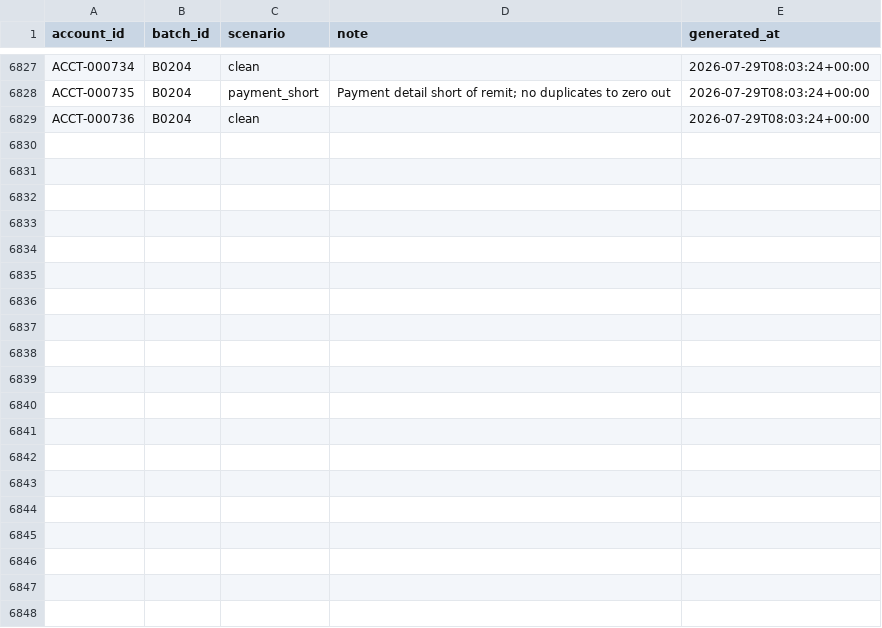
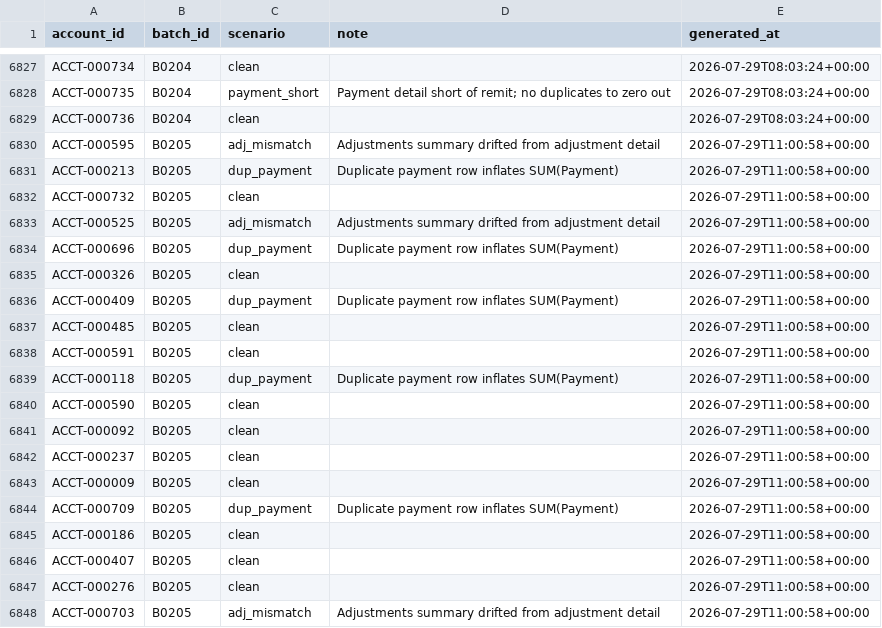
Before and after one commit to jelendu/remit-reconciliation-engine, a CSV file: data_gen/output/_scenarios.csv, drawn as a sheet; only a part is shown, gaps mark what is left out; the diff covers the shown part only.

```diff
--- a/data_gen/output/_scenarios.csv
+++ b/data_gen/output/_scenarios.csv
@@ -6829 +6829,20 @@ ACCT-000735,B0204,payment_short,Payment detail short of remit; no duplicates to
 ACCT-000736,B0204,clean,,2026-07-29T08:03:24+00:00
+ACCT-000595,B0205,adj_mismatch,Adjustments summary drifted from adjustment detail,2026-07-29T11:00:58+00:00
+ACCT-000213,B0205,dup_payment,Duplicate payment row inflates SUM(Payment),2026-07-29T11:00:58+00:00
+ACCT-000732,B0205,clean,,2026-07-29T11:00:58+00:00
+ACCT-000525,B0205,adj_mismatch,Adjustments summary drifted from adjustment detail,2026-07-29T11:00:58+00:00
+ACCT-000696,B0205,dup_payment,Duplicate payment row inflates SUM(Payment),2026-07-29T11:00:58+00:00
+ACCT-000326,B0205,clean,,2026-07-29T11:00:58+00:00
+ACCT-000409,B0205,dup_payment,Duplicate payment row inflates SUM(Payment),2026-07-29T11:00:58+00:00
+ACCT-000485,B0205,clean,,2026-07-29T11:00:58+00:00
+ACCT-000591,B0205,clean,,2026-07-29T11:00:58+00:00
+ACCT-000118,B0205,dup_payment,Duplicate payment row inflates SUM(Payment),2026-07-29T11:00:58+00:00
+ACCT-000590,B0205,clean,,2026-07-29T11:00:58+00:00
+ACCT-000092,B0205,clean,,2026-07-29T11:00:58+00:00
+ACCT-000237,B0205,clean,,2026-07-29T11:00:58+00:00
+ACCT-000009,B0205,clean,,2026-07-29T11:00:58+00:00
+ACCT-000709,B0205,dup_payment,Duplicate payment row inflates SUM(Payment),2026-07-29T11:00:58+00:00
+ACCT-000186,B0205,clean,,2026-07-29T11:00:58+00:00
+ACCT-000407,B0205,clean,,2026-07-29T11:00:58+00:00
+ACCT-000276,B0205,clean,,2026-07-29T11:00:58+00:00
+ACCT-000703,B0205,adj_mismatch,Adjustments summary drifted from adjustment detail,2026-07-29T11:00:58+00:00
```
Also changed, not shown: 16 added rows elsewhere in this file, data_gen/output/adjustment_amts.csv, data_gen/output/adjustments.csv, 17 other files.
